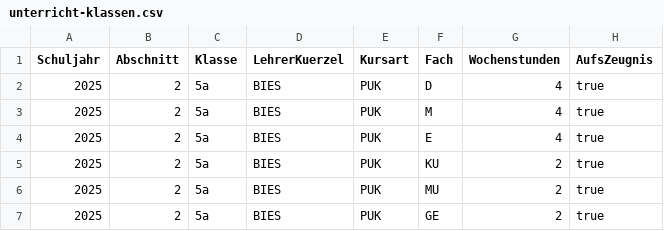
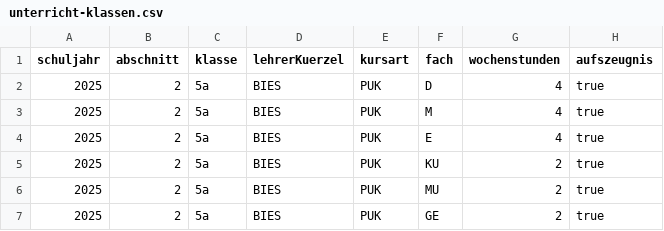
Before and after one commit to SVWS-NRW/SVWS-Import, a CSV file: examples/unterricht-klassen.csv, drawn as a sheet; only a part is shown.

```diff
--- a/examples/unterricht-klassen.csv
+++ b/examples/unterricht-klassen.csv
@@ -1,2 +1,2 @@
-"Schuljahr";"Abschnitt";"Klasse";"LehrerKuerzel";"Kursart";"Fach";"Wochenstunden";"AufsZeugnis"
+"schuljahr";"abschnitt";"klasse";"lehrerKuerzel";"kursart";"fach";"wochenstunden";"aufszeugnis"
 "2025";"2";"5a";"BIES";"PUK";"D";"4";"true"
```
Also changed, not shown: examples/ansprechpartner.csv, examples/schuelerdaten.csv, 4 other files.
